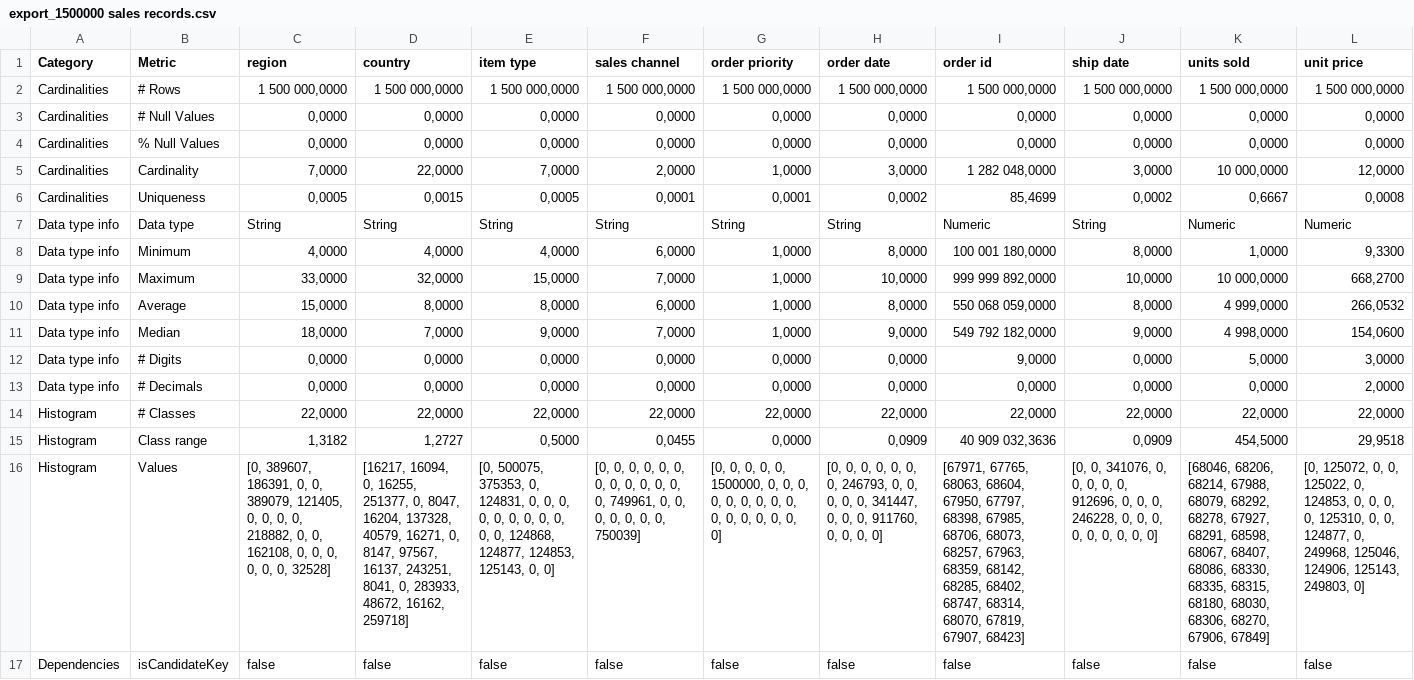
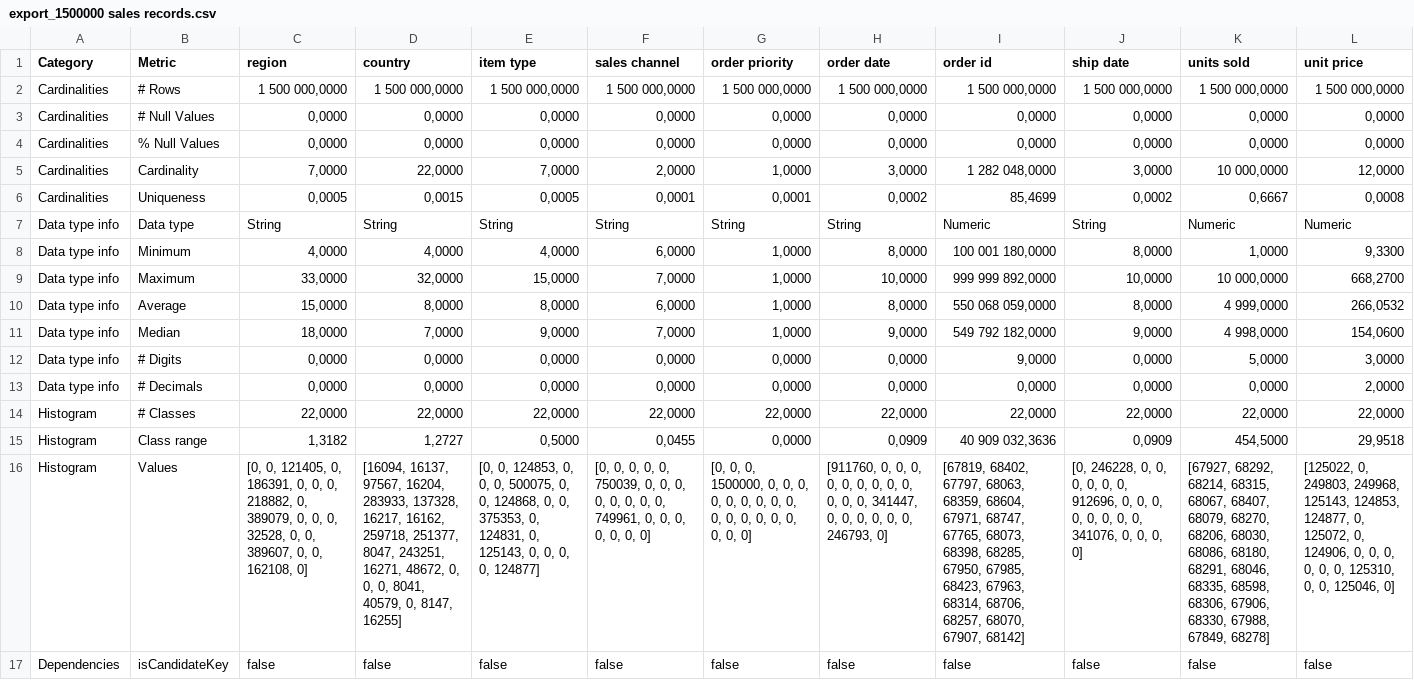
Before and after one commit to lisehr/dq-meerkat, a CSV file: src/main/java/dqm/jku/trustkg/resources/export/csv/export_1500000 sales records.csv, drawn as a sheet; only a part is shown; the diff covers the shown part only; the diff names each change by its address in the sheet, - before the commit and + after, or states it on an @@ line.

```diff
--- a/src/main/java/dqm/jku/trustkg/resources/export/csv/export_1500000 sales records.csv
+++ b/src/main/java/dqm/jku/trustkg/resources/export/csv/export_1500000 sales records.csv
-C16 (region): [0, 389607, 186391, 0, 0, 389079, 121405, 0, 0, 0, 0, 218882, 0, 0, 162108, 0, 0, 0, 0, 0, 0, 32528]
+C16 (region): [0, 0, 121405, 0, 186391, 0, 0, 0, 218882, 0, 389079, 0, 0, 0, 32528, 0, 0, 389607, 0, 0, 162108, 0]
-D16 (country): [16217, 16094, 0, 16255, 251377, 0, 8047, 16204, 137328, 40579, 16271, 0, 8147, 97567, 16137, 243251, 8041, 0, 283933, 48672, 16162, 259718]
+D16 (country): [16094, 16137, 97567, 16204, 283933, 137328, 16217, 16162, 259718, 251377, 8047, 243251, 16271, 48672, 0, 0, 0, 8041, 40579, 0, 8147, 16255]
-E16 (item type): [0, 500075, 375353, 0, 124831, 0, 0, 0, 0, 0, 0, 0, 0, 0, 0, 0, 124868, 124877, 124853, 125143, 0, 0]
+E16 (item type): [0, 0, 124853, 0, 0, 0, 500075, 0, 0, 124868, 0, 0, 375353, 0, 124831, 0, 125143, 0, 0, 0, 0, 124877]
-F16 (sales channel): …0, 0, 0, 0, 0, 0, 0, 0, 0, 0, 749961, 0, 0, 0, 0, 0, 0, 0, 750039]
+F16 (sales channel): …0, 0, 750039, 0, 0, 0, 0, 0, 0, 0, 0, 749961, 0, 0, 0, 0, 0, 0, 0]
-G16 (order priority): …0, 0, 0, 0, 1500000, 0, 0,…
+G16 (order priority): …0, 0, 1500000, 0, 0, 0, 0,…
-H16 (order date): [0, 0, 0, 0, 0, 0, 0, 246793, 0, 0, 0, 0, 0, 341447, 0, 0, 0, 911760, 0, 0, 0, 0]
+H16 (order date): [911760, 0, 0, 0, 0, 0, 0, 0, 0, 0, 0, 0, 0, 341447, 0, 0, 0, 0, 0, 0, 246793, 0]
-I16 (order id): [67971, 67765, 68063, 68604, 67950, 67797, 68398, 67985, 68706, 68073, 68257, 67963, 68359, 68142, 68285, 68402, 68747, 68314, 68070, 67819, 67907, 68423]
+I16 (order id): [67819, 68402, 67797, 68063, 68359, 68604, 67971, 68747, 67765, 68073, 68398, 68285, 67950, 67985, 68423, 67963, 68314, 68706, 68257, 68070, 67907, 68142]
-J16 (ship date): [0, 0, 341076, 0, 0, 0, 0, 0, 912696, 0, 0, 0, 246228, 0, 0, 0, 0, 0, 0, 0,…
+J16 (ship date): [0, 246228, 0, 0, 0, 0, 0, 0, 912696, 0, 0, 0, 0, 0, 0, 0, 0, 341076, 0, 0,…
-K16 (units sold): [68046, 68206, 68214, 67988, 68079, 68292, 68278, 67927, 68291, 68598, 68067, 68407, 68086, 68330, 68335, 68315, 68180, 68030, 68306, 68270, 67906, 67849]
+K16 (units sold): [67927, 68292, 68214, 68315, 68067, 68407, 68079, 68270, 68206, 68030, 68086, 68180, 68291, 68046, 68335, 68598, 68306, 67906, 68330, 67988, 67849, 68278]
-L16 (unit price): [0, 125072, 0, 0, 125022, 0, 124853, 0, 0, 0, 0, 125310, 0, 0, 124877, 0, 249968, 125046, 124906, 125143, 249803, 0]
+L16 (unit price): [125022, 0, 249803, 249968, 125143, 124853, 124877, 0, 125072, 0, 124906, 0, 0, 0, 0, 0, 0, 125310, 0, 0, 125046, 0]
```
Also changed, not shown: 4 edited cells elsewhere in this file, src/main/java/dqm/jku/trustkg/resources/export/csv/export_100000 sales records.csv, src/main/java/dqm/jku/trustkg/resources/export/csv/export_datacosupplychaindataset.csv, 18 other files.
